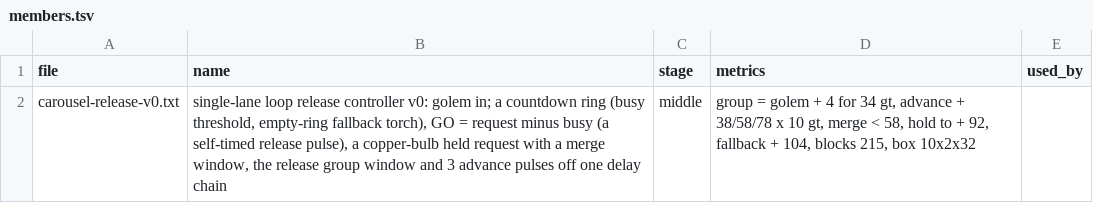
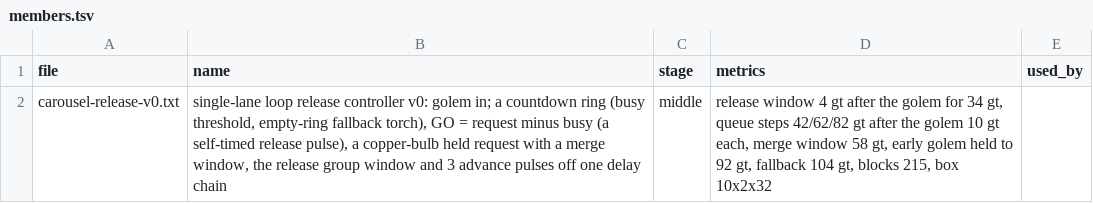
Before and after one commit to vjeux/redstonepedia, a TSV file: designs/farms/iron/parts/carousel-release/members.tsv, drawn as a sheet.

Commit message:
carousel-release members.tsv: metrics as plain key-value pairs for the site (pagecopy's form; queue steps counted from the golem: 42/62/82)
Tests: mctas test (circuit 6; 6 pieces) on 9d09da03d + uncommitted changes vs 5141c102a: all PASS in 216 s

```diff
--- a/designs/farms/iron/parts/carousel-release/members.tsv
+++ b/designs/farms/iron/parts/carousel-release/members.tsv
@@ -1,2 +1,2 @@
 file	name	stage	metrics	used_by
-carousel-release-v0.txt	single-lane loop release controller v0: golem in; a countdown ring (busy threshold, empty-ring fallback torch), GO = request minus busy (a self-timed release pulse), a copper-bulb held request with a merge window, the release group window and 3 advance pulses off one delay chain	middle	group = golem + 4 for 34 gt, advance + 38/58/78 x 10 gt, merge < 58, hold to + 92, fallback + 104, blocks 215, box 10x2x32	
+carousel-release-v0.txt	single-lane loop release controller v0: golem in; a countdown ring (busy threshold, empty-ring fallback torch), GO = request minus busy (a self-timed release pulse), a copper-bulb held request with a merge window, the release group window and 3 advance pulses off one delay chain	middle	release window 4 gt after the golem for 34 gt, queue steps 42/62/82 gt after the golem 10 gt each, merge window 58 gt, early golem held to 92 gt, fallback 104 gt, blocks 215, box 10x2x32	
```
